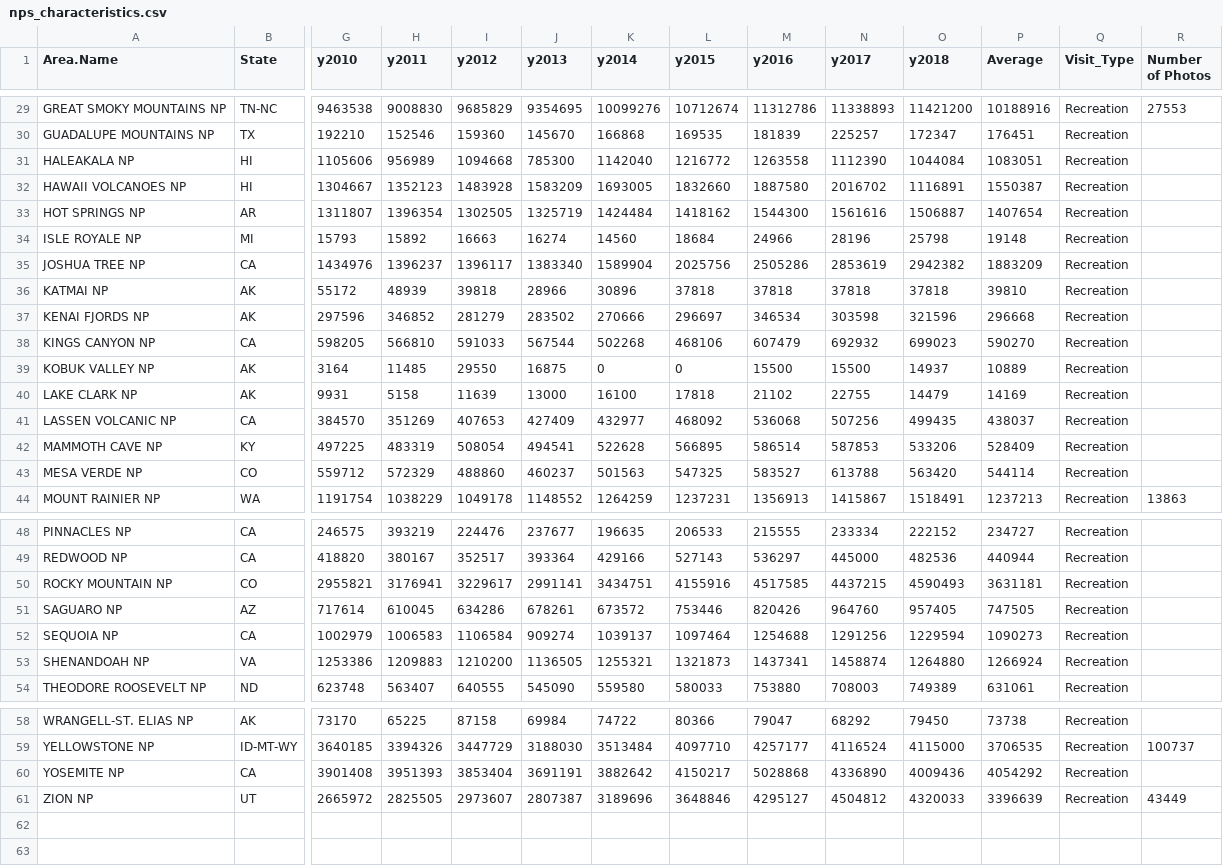
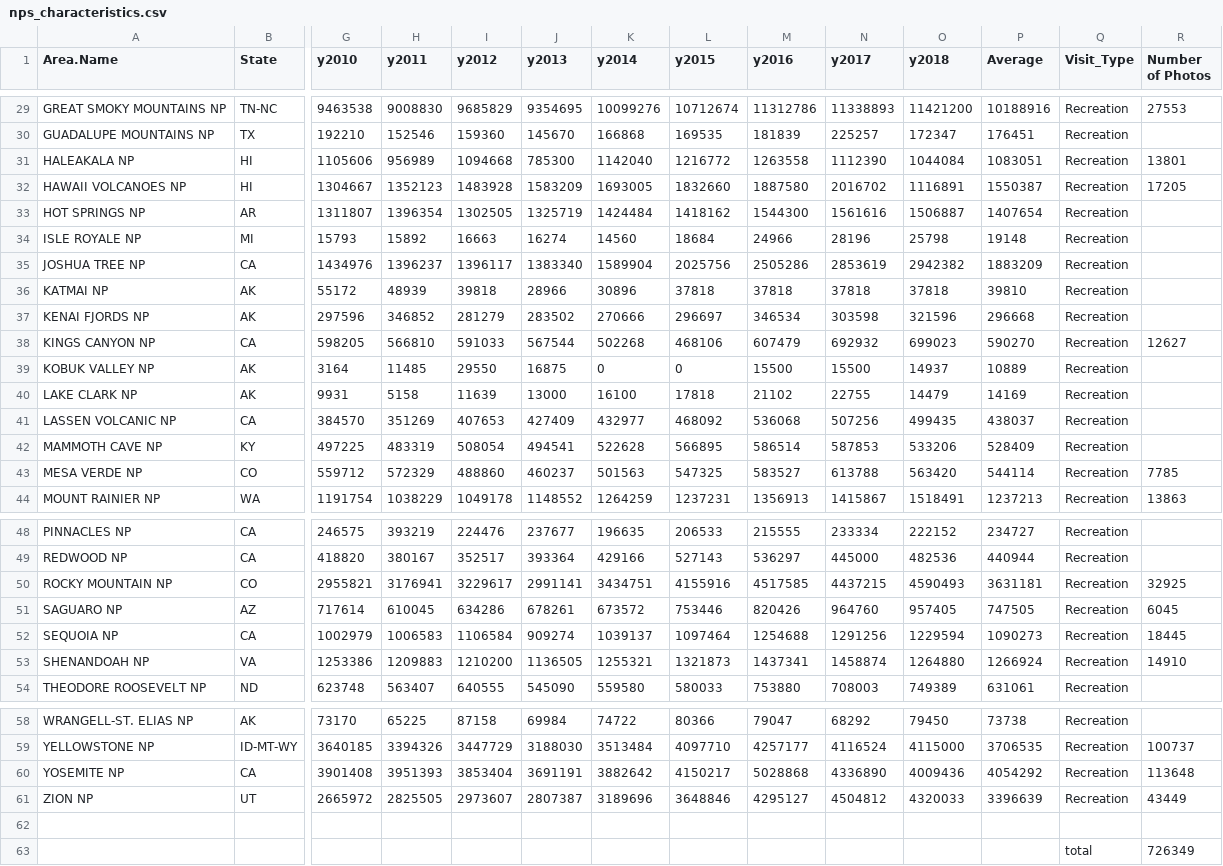
Before and after one commit to uwcartlab/19_g575_Natty_Parks, a CSV file: park characteristics/data/nps_characteristics.csv, drawn as a sheet; only a part is shown, gaps mark what is left out; rows hold the shown columns only; the diff names each change by its address in the sheet, - before the commit and + after, or states it on an @@ line.

Commit message:
Distance for 14 additional park sites

```diff
--- a/park characteristics/data/nps_characteristics.csv
+++ b/park characteristics/data/nps_characteristics.csv
-R31 (Number of Photos): (empty)
+R31 (Number of Photos): 13801
-R32 (Number of Photos): (empty)
+R32 (Number of Photos): 17205
-R38 (Number of Photos): (empty)
+R38 (Number of Photos): 12627
-R43 (Number of Photos): (empty)
+R43 (Number of Photos): 7785
-R50 (Number of Photos): (empty)
+R50 (Number of Photos): 32925
-R51 (Number of Photos): (empty)
+R51 (Number of Photos): 6045
-R52 (Number of Photos): (empty)
+R52 (Number of Photos): 18445
-R53 (Number of Photos): (empty)
+R53 (Number of Photos): 14910
-R60 (Number of Photos): (empty)
+R60 (Number of Photos): 113648
+row 62: (empty)
+row 63:  |  |  |  |  |  |  |  |  |  |  |  | total | 726349
```
Also changed, not shown: 14 other files.
